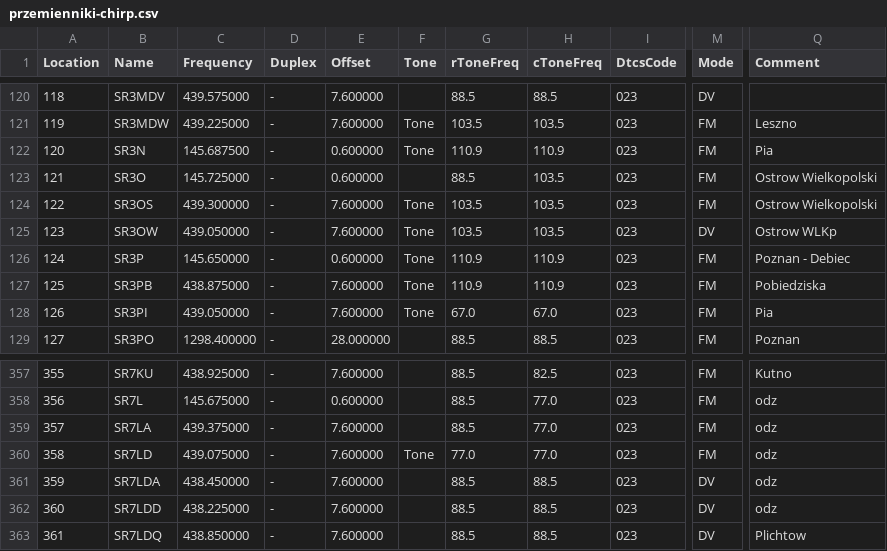
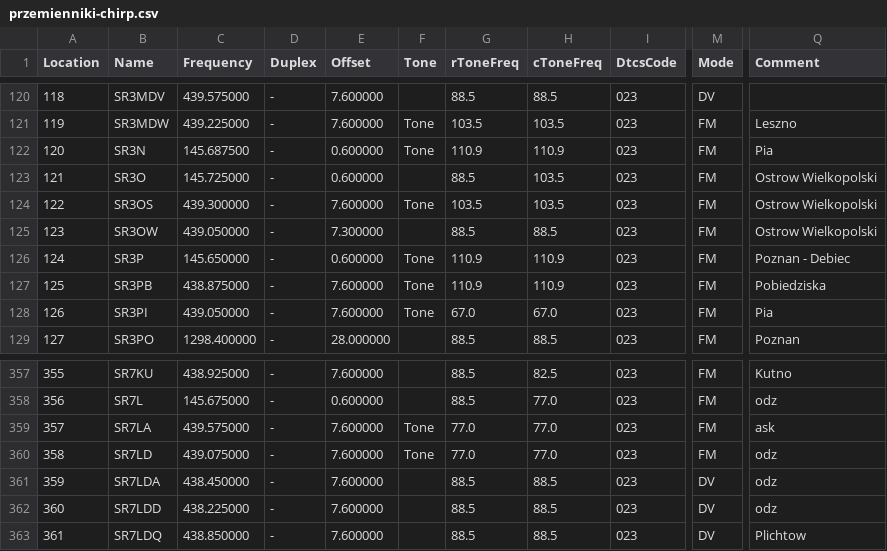
Before and after one commit to przemienniki/baza-przemiennikow, a CSV file: przemienniki-chirp.csv, drawn as a sheet; only a part is shown, gaps mark what is left out; the diff names each change by its address in the sheet, - before the commit and + after, or states it on an @@ line.

```diff
--- a/przemienniki-chirp.csv
+++ b/przemienniki-chirp.csv
-E125 (Offset): 7.600000
+E125 (Offset): 7.300000
-F125 (Tone): Tone
+F125 (Tone): (empty)
-G125 (rToneFreq): 103.5
+G125 (rToneFreq): 88.5
-H125 (cToneFreq): 103.5
+H125 (cToneFreq): 88.5
-M125 (Mode): DV
+M125 (Mode): FM
-Q125 (Comment): Ostrow WLKp
+Q125 (Comment): Ostrow Wielkopolski
-C359 (Frequency): 439.375000
+C359 (Frequency): 439.575000
-F359 (Tone): (empty)
+F359 (Tone): Tone
-G359 (rToneFreq): 88.5
+G359 (rToneFreq): 77.0
-Q359 (Comment): odz
+Q359 (Comment): ask
```
Also changed, not shown: przemienniki.csv, 1 other file.
